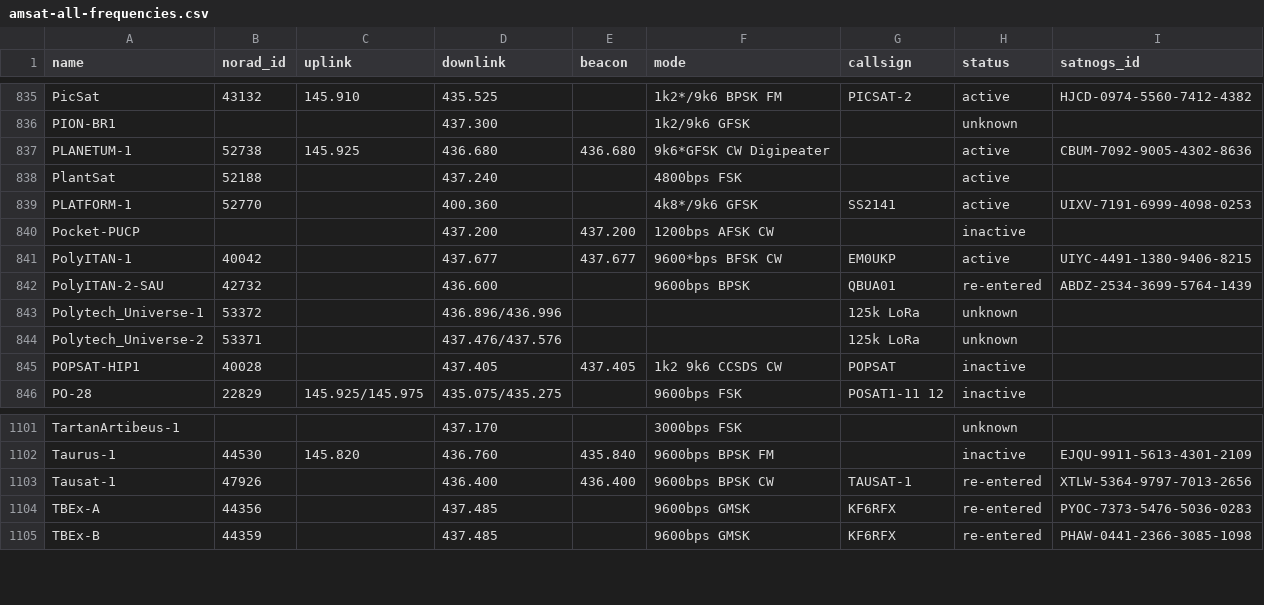
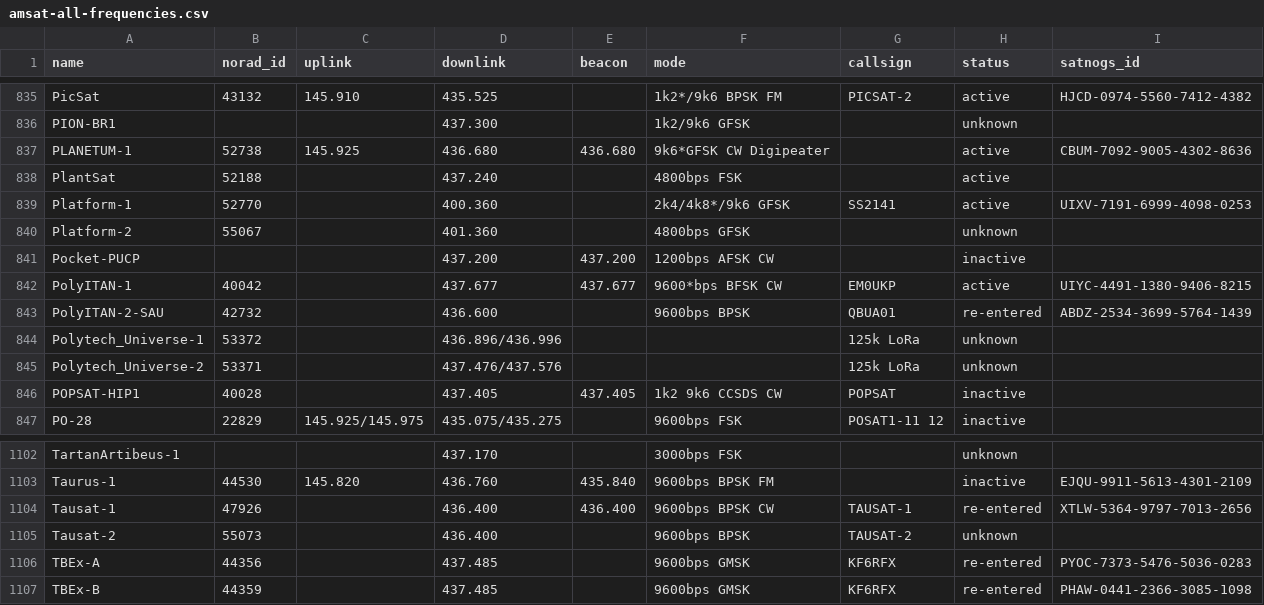
Before and after one commit to maruko8k/amateur-satellite-database, a CSV file: data/amsat-all-frequencies.csv, drawn as a sheet; only a part is shown, gaps mark what is left out.

```diff
--- a/data/amsat-all-frequencies.csv
+++ b/data/amsat-all-frequencies.csv
@@ -838,3 +838,4 @@ PLANETUM-1,52738,145.925,436.680,436.680,9k6*GFSK CW Digipeater,,active,CBUM-709
 PlantSat,52188,,437.240,,4800bps FSK,,active,
-PLATFORM-1,52770,,400.360,,4k8*/9k6 GFSK,SS2141,active,UIXV-7191-6999-4098-0253
+Platform-1,52770,,400.360,,2k4/4k8*/9k6 GFSK,SS2141,active,UIXV-7191-6999-4098-0253
+Platform-2,55067,,401.360,,4800bps GFSK,,unknown,
 Pocket-PUCP,,,437.200,437.200,1200bps AFSK CW,,inactive,
@@ -1103,2 +1104,3 @@ Taurus-1,44530,145.820,436.760,435.840,9600bps BPSK FM,,inactive,EJQU-9911-5613-
 Tausat-1,47926,,436.400,436.400,9600bps BPSK CW,TAUSAT-1,re-entered,XTLW-5364-9797-7013-2656
+Tausat-2,55073,,436.400,,9600bps BPSK,TAUSAT-2,unknown,
 TBEx-A,44356,,437.485,,9600bps GMSK,KF6RFX,re-entered,PYOC-7373-5476-5036-0283
```
Also changed, not shown: data/amsat-active-frequencies.csv, data/satnogs.csv, 3 other files.
